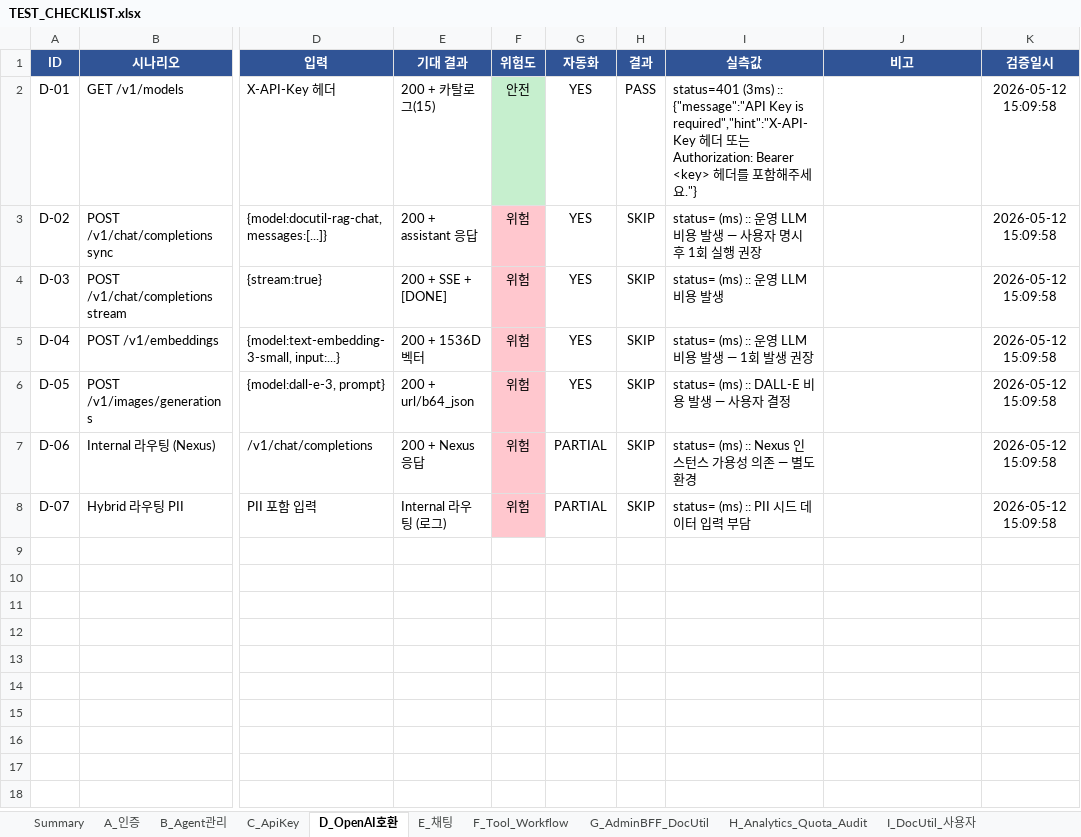
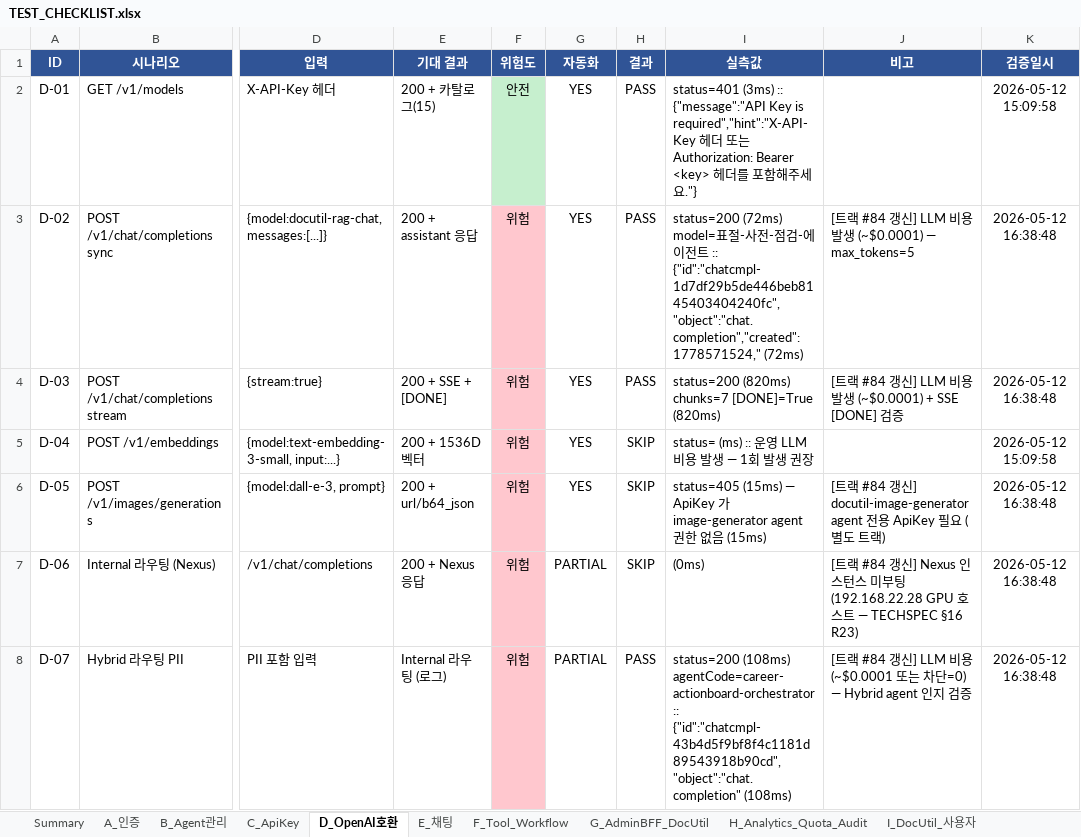
Before and after one commit to CherryCocacola/IDINO_Agent_Hub, an Excel workbook: docs/TEST_CHECKLIST.xlsx, sheet D_OpenAI호환, drawn as a sheet; only a part is shown, gaps mark what is left out; values as stored, in another font and other column widths than the file's, no borders; conditional formats not drawn; the diff names each change by its address in the sheet, - before the commit and + after, or states it on an @@ line.

```diff
--- a/docs/TEST_CHECKLIST.xlsx (sheet D_OpenAI호환)
+++ b/docs/TEST_CHECKLIST.xlsx (sheet D_OpenAI호환)
-H3:H4 (결과): SKIP
+H3:H4 (결과): PASS
-I3 (실측값): status= (ms) :: 운영 LLM 비용 발생 — 사용자 명시 후 1회 실행 권장
+I3 (실측값): status=200 (72ms) model=표절-사전-점검-에이전트 :: {"id":"chatcmpl-1d7df29b5de446beb8145403404240fc","object":"chat.completion","created":1778571524," (72ms)
-J3 (비고): (empty)
+J3 (비고): [트랙 #84 갱신] LLM 비용 발생 (~$0.0001) — max_tokens=5
-K3:K4 (검증일시): 2026-05-12 15:09:58
+K3:K4 (검증일시): 2026-05-12 16:38:48
-I4 (실측값): status= (ms) :: 운영 LLM 비용 발생
+I4 (실측값): status=200 (820ms) chunks=7 [DONE]=True (820ms)
-J4 (비고): (empty)
+J4 (비고): [트랙 #84 갱신] LLM 비용 발생 (~$0.0001) + SSE [DONE] 검증
-I6 (실측값): status= (ms) :: DALL-E 비용 발생 — 사용자 결정
+I6 (실측값): status=405 (15ms) — ApiKey 가 image-generator agent 권한 없음 (15ms)
-J6 (비고): (empty)
+J6 (비고): [트랙 #84 갱신] docutil-image-generator agent 전용 ApiKey 필요 (별도 트랙)
-K6:K8 (검증일시): 2026-05-12 15:09:58
+K6:K8 (검증일시): 2026-05-12 16:38:48
-I7 (실측값): status= (ms) :: Nexus 인스턴스 가용성 의존 — 별도 환경
+I7 (실측값): (0ms)
-J7 (비고): (empty)
+J7 (비고): [트랙 #84 갱신] Nexus 인스턴스 미부팅 (192.168.22.28 GPU 호스트 — TECHSPEC §16 R23)
-H8 (결과): SKIP
+H8 (결과): PASS
-I8 (실측값): status= (ms) :: PII 시드 데이터 입력 부담
+I8 (실측값): status=200 (108ms) agentCode=career-actionboard-orchestrator :: {"id":"chatcmpl-43b4d5f9bf8f4c1181d89543918b90cd","object":"chat.completion" (108ms)
-J8 (비고): (empty)
+J8 (비고): [트랙 #84 갱신] LLM 비용 (~$0.0001 또는 차단=0) — Hybrid agent 인지 검증
```
Also changed, not shown: sheet B_Agent관리, sheet J_보안_RateLimit, sheet I_DocUtil_사용자, sheet E_채팅, sheet F_Tool_Workflow, sheet K_통합e2e, 1 more sheet, docs/TEST_CHECKLIST_FULL.xlsx, 6 other files.
